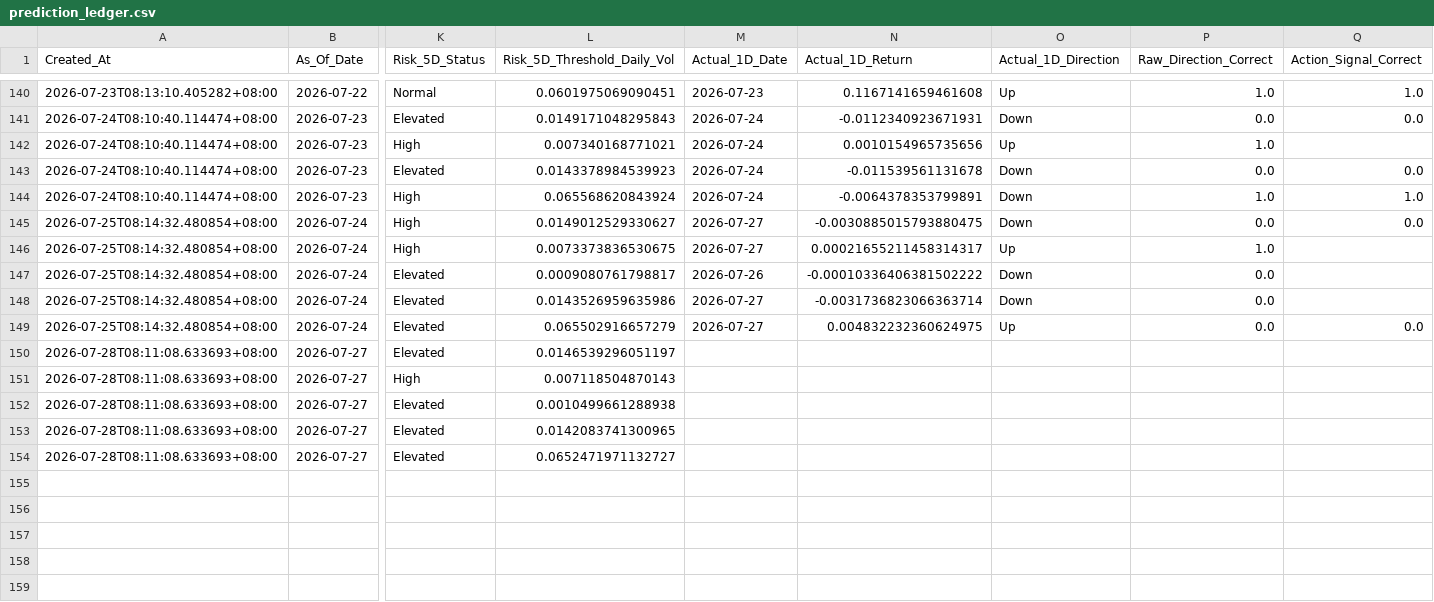
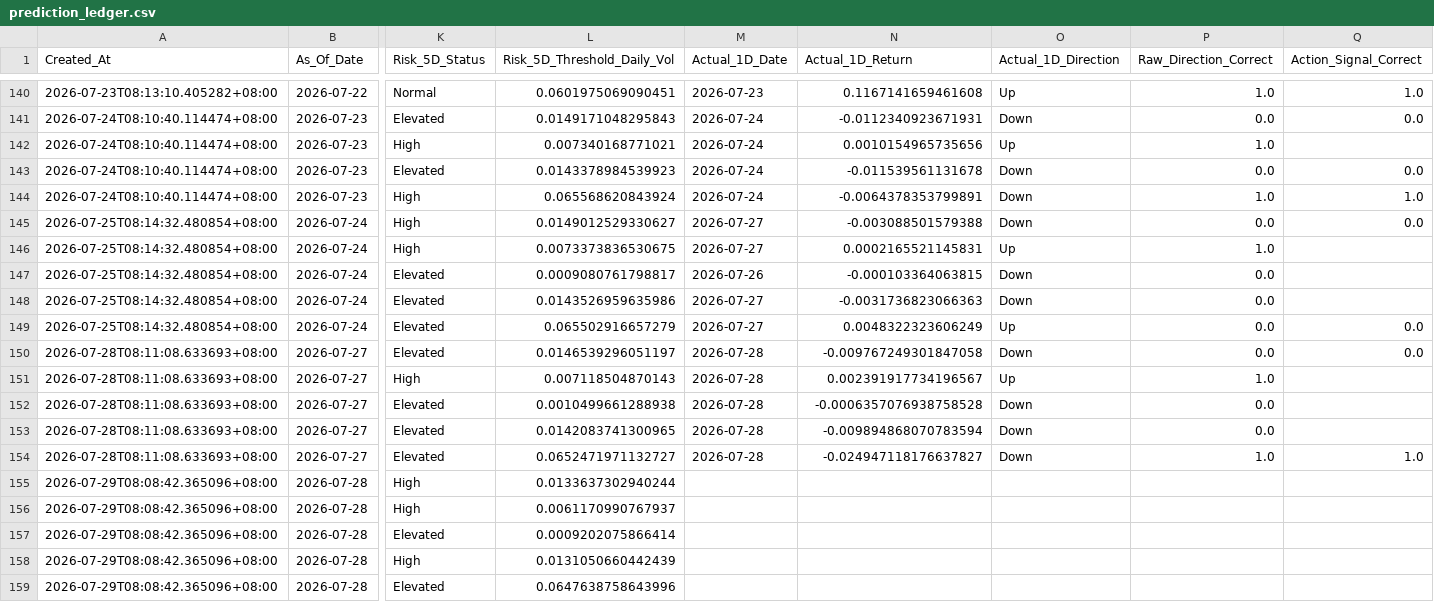
Before and after one commit to Icehacker88/market-analyst, a CSV file: 股票预测/data/history/prediction_ledger.csv, drawn as a sheet; only a part is shown, gaps mark what is left out; rows hold the shown columns only; the diff covers the shown part only; the diff names each change by its address in the sheet, - before the commit and + after, or states it on an @@ line.

```diff
--- a/股票预测/data/history/prediction_ledger.csv
+++ b/股票预测/data/history/prediction_ledger.csv
-N145 (Actual_1D_Return): -0.0030885015793880475
+N145 (Actual_1D_Return): -0.003088501579388
-N146 (Actual_1D_Return): 0.00021655211458314317
+N146 (Actual_1D_Return): 0.0002165521145831
-N147 (Actual_1D_Return): -0.00010336406381502222
+N147 (Actual_1D_Return): -0.000103364063815
-N148 (Actual_1D_Return): -0.0031736823066363714
+N148 (Actual_1D_Return): -0.0031736823066363
-N149 (Actual_1D_Return): 0.004832232360624975
+N149 (Actual_1D_Return): 0.0048322323606249
-M150:M154 (Actual_1D_Date): (empty)
+M150:M154 (Actual_1D_Date): 2026-07-28
-N150 (Actual_1D_Return): (empty)
+N150 (Actual_1D_Return): -0.009767249301847058
-O150 (Actual_1D_Direction): (empty)
+O150 (Actual_1D_Direction): Down
-P150 (Raw_Direction_Correct): (empty)
+P150 (Raw_Direction_Correct): 0.0
-Q150 (Action_Signal_Correct): (empty)
+Q150 (Action_Signal_Correct): 0.0
-N151 (Actual_1D_Return): (empty)
+N151 (Actual_1D_Return): 0.002391917734196567
-O151 (Actual_1D_Direction): (empty)
+O151 (Actual_1D_Direction): Up
-P151 (Raw_Direction_Correct): (empty)
+P151 (Raw_Direction_Correct): 1.0
-N152 (Actual_1D_Return): (empty)
+N152 (Actual_1D_Return): -0.0006357076938758528
-O152:O154 (Actual_1D_Direction): (empty)
+O152:O154 (Actual_1D_Direction): Down
-P152:P153 (Raw_Direction_Correct): (empty)
+P152:P153 (Raw_Direction_Correct): 0.0
-N153 (Actual_1D_Return): (empty)
+N153 (Actual_1D_Return): -0.009894868070783594
-N154 (Actual_1D_Return): (empty)
+N154 (Actual_1D_Return): -0.024947118176637827
-P154 (Raw_Direction_Correct): (empty)
+P154 (Raw_Direction_Correct): 1.0
-Q154 (Action_Signal_Correct): (empty)
+Q154 (Action_Signal_Correct): 1.0
+row 155: 2026-07-29T08:08:42.365096+08:00 | 2026-07-28 | High | 0.0133637302940244
+row 156: 2026-07-29T08:08:42.365096+08:00 | 2026-07-28 | High | 0.0061170990767937
+row 157: 2026-07-29T08:08:42.365096+08:00 | 2026-07-28 | Elevated | 0.0009202075866414
+row 158: 2026-07-29T08:08:42.365096+08:00 | 2026-07-28 | High | 0.0131050660442439
+row 159: 2026-07-29T08:08:42.365096+08:00 | 2026-07-28 | Elevated | 0.0647638758643996
```
Also changed, not shown: 24 edited cells elsewhere in this file.
